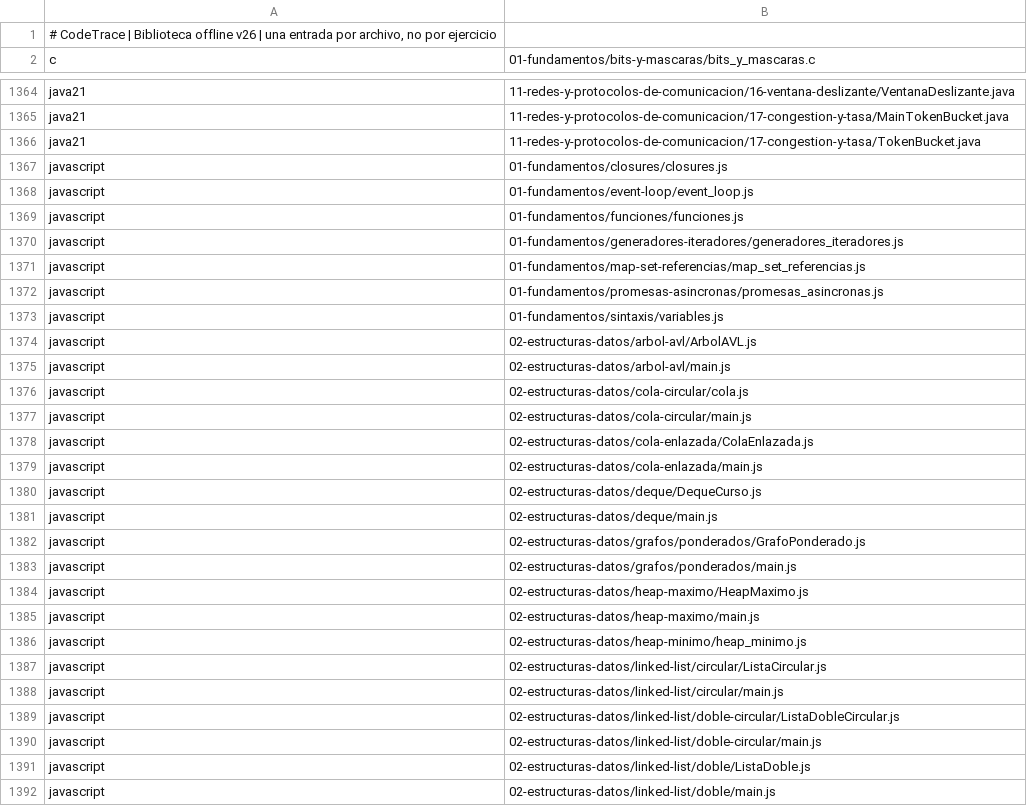
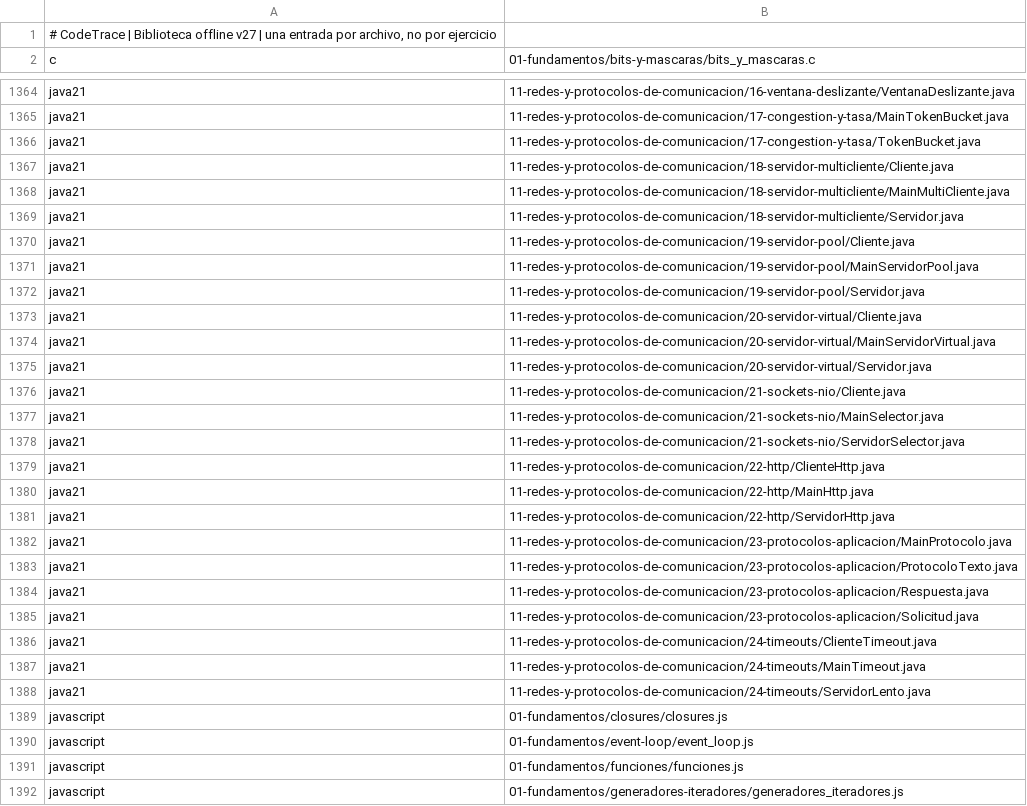
Before and after one commit to marcos-moreira-dev/CodeTrace, a TSV file: src/main/resources/practice/catalog.tsv, drawn as a sheet; only a part is shown, gaps mark what is left out; the shorter side is filled out with more unchanged rows.

Commit message:
Complete networking area 11: concurrent servers, NIO, HTTP and timeouts

```diff
--- a/src/main/resources/practice/catalog.tsv
+++ b/src/main/resources/practice/catalog.tsv
@@ -1,2 +1,2 @@
-# CodeTrace | Biblioteca offline v26 | una entrada por archivo, no por ejercicio
+# CodeTrace | Biblioteca offline v27 | una entrada por archivo, no por ejercicio
 c	01-fundamentos/bits-y-mascaras/bits_y_mascaras.c
@@ -1366,2 +1366,24 @@ java21	11-redes-y-protocolos-de-comunicacion/17-congestion-y-tasa/MainTokenBucke
 java21	11-redes-y-protocolos-de-comunicacion/17-congestion-y-tasa/TokenBucket.java
+java21	11-redes-y-protocolos-de-comunicacion/18-servidor-multicliente/Cliente.java
+java21	11-redes-y-protocolos-de-comunicacion/18-servidor-multicliente/MainMultiCliente.java
+java21	11-redes-y-protocolos-de-comunicacion/18-servidor-multicliente/Servidor.java
+java21	11-redes-y-protocolos-de-comunicacion/19-servidor-pool/Cliente.java
+java21	11-redes-y-protocolos-de-comunicacion/19-servidor-pool/MainServidorPool.java
+java21	11-redes-y-protocolos-de-comunicacion/19-servidor-pool/Servidor.java
+java21	11-redes-y-protocolos-de-comunicacion/20-servidor-virtual/Cliente.java
+java21	11-redes-y-protocolos-de-comunicacion/20-servidor-virtual/MainServidorVirtual.java
+java21	11-redes-y-protocolos-de-comunicacion/20-servidor-virtual/Servidor.java
+java21	11-redes-y-protocolos-de-comunicacion/21-sockets-nio/Cliente.java
+java21	11-redes-y-protocolos-de-comunicacion/21-sockets-nio/MainSelector.java
+java21	11-redes-y-protocolos-de-comunicacion/21-sockets-nio/ServidorSelector.java
+java21	11-redes-y-protocolos-de-comunicacion/22-http/ClienteHttp.java
+java21	11-redes-y-protocolos-de-comunicacion/22-http/MainHttp.java
+java21	11-redes-y-protocolos-de-comunicacion/22-http/ServidorHttp.java
+java21	11-redes-y-protocolos-de-comunicacion/23-protocolos-aplicacion/MainProtocolo.java
+java21	11-redes-y-protocolos-de-comunicacion/23-protocolos-aplicacion/ProtocoloTexto.java
+java21	11-redes-y-protocolos-de-comunicacion/23-protocolos-aplicacion/Respuesta.java
+java21	11-redes-y-protocolos-de-comunicacion/23-protocolos-aplicacion/Solicitud.java
+java21	11-redes-y-protocolos-de-comunicacion/24-timeouts/ClienteTimeout.java
+java21	11-redes-y-protocolos-de-comunicacion/24-timeouts/MainTimeout.java
+java21	11-redes-y-protocolos-de-comunicacion/24-timeouts/ServidorLento.java
 javascript	01-fundamentos/closures/closures.js
```
Also changed, not shown: docs/JAVA-INTEGRAL-INVENTARIO.tsv, 28 other files.
